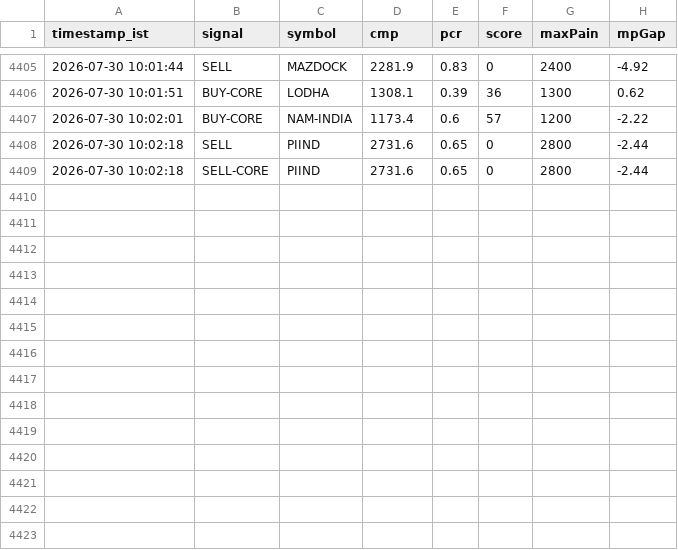
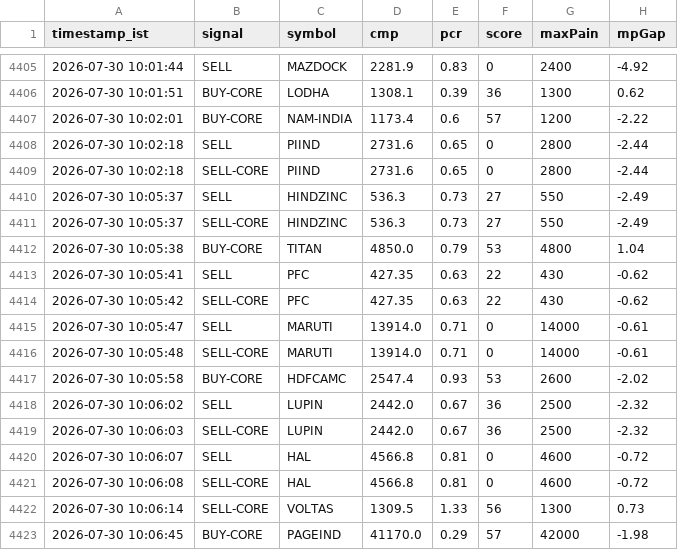
Before and after one commit to sisir6685/nse-alert-bot, a CSV file: signal_log.csv, drawn as a sheet; only a part is shown, gaps mark what is left out.

```diff
--- a/signal_log.csv
+++ b/signal_log.csv
@@ -4409 +4409,15 @@ timestamp_ist,signal,symbol,cmp,pcr,score,maxPain,mpGap
 2026-07-30 10:02:18,SELL-CORE,PIIND,2731.6,0.65,0,2800,-2.44
+2026-07-30 10:05:37,SELL,HINDZINC,536.3,0.73,27,550,-2.49
+2026-07-30 10:05:37,SELL-CORE,HINDZINC,536.3,0.73,27,550,-2.49
+2026-07-30 10:05:38,BUY-CORE,TITAN,4850.0,0.79,53,4800,1.04
+2026-07-30 10:05:41,SELL,PFC,427.35,0.63,22,430,-0.62
+2026-07-30 10:05:42,SELL-CORE,PFC,427.35,0.63,22,430,-0.62
+2026-07-30 10:05:47,SELL,MARUTI,13914.0,0.71,0,14000,-0.61
+2026-07-30 10:05:48,SELL-CORE,MARUTI,13914.0,0.71,0,14000,-0.61
+2026-07-30 10:05:58,BUY-CORE,HDFCAMC,2547.4,0.93,53,2600,-2.02
+2026-07-30 10:06:02,SELL,LUPIN,2442.0,0.67,36,2500,-2.32
+2026-07-30 10:06:03,SELL-CORE,LUPIN,2442.0,0.67,36,2500,-2.32
+2026-07-30 10:06:07,SELL,HAL,4566.8,0.81,0,4600,-0.72
+2026-07-30 10:06:08,SELL-CORE,HAL,4566.8,0.81,0,4600,-0.72
+2026-07-30 10:06:14,SELL-CORE,VOLTAS,1309.5,1.33,56,1300,0.73
+2026-07-30 10:06:45,BUY-CORE,PAGEIND,41170.0,0.29,57,42000,-1.98
```
Also changed, not shown: 1 other file.
